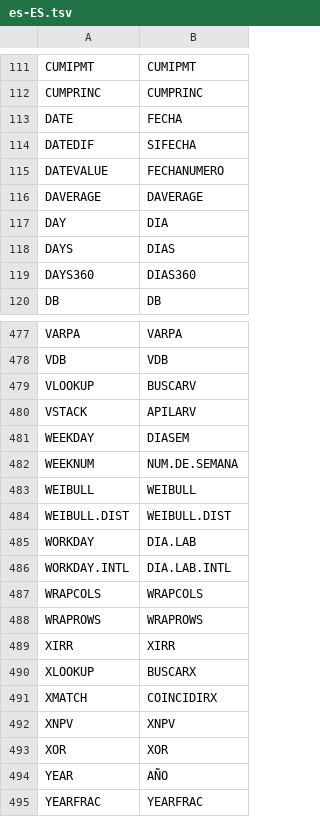
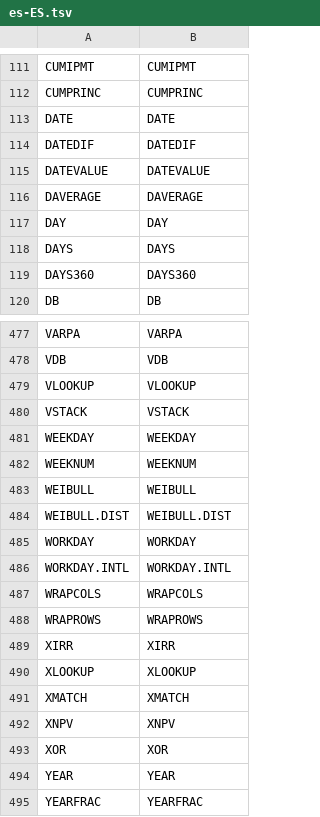
Before and after one commit to wilson-anysphere/formula, a TSV file: crates/formula-engine/src/locale/data/es-ES.tsv, drawn as a sheet; only a part is shown, gaps mark what is left out; the diff covers the shown part only.

Commit message:
fix(locale): regenerate es-ES function TSV
The locale TSVs are generated from shared/functionCatalog.json and locale sources.\nRecent locale source updates removed many explicit es-ES translations, so the committed TSV\nno longer matched .\n\nRegenerate the es-ES TSV with SOURCE_DATE_EPOCH=0 to restore deterministic output.

```diff
--- a/crates/formula-engine/src/locale/data/es-ES.tsv
+++ b/crates/formula-engine/src/locale/data/es-ES.tsv
@@ -112,9 +112,9 @@ CUMIPMT	CUMIPMT
 CUMPRINC	CUMPRINC
-DATE	FECHA
-DATEDIF	SIFECHA
-DATEVALUE	FECHANUMERO
+DATE	DATE
+DATEDIF	DATEDIF
+DATEVALUE	DATEVALUE
 DAVERAGE	DAVERAGE
-DAY	DIA
-DAYS	DIAS
-DAYS360	DIAS360
+DAY	DAY
+DAYS	DAYS
+DAYS360	DAYS360
 DB	DB
@@ -478,10 +478,10 @@ VARPA	VARPA
 VDB	VDB
-VLOOKUP	BUSCARV
-VSTACK	APILARV
-WEEKDAY	DIASEM
-WEEKNUM	NUM.DE.SEMANA
+VLOOKUP	VLOOKUP
+VSTACK	VSTACK
+WEEKDAY	WEEKDAY
+WEEKNUM	WEEKNUM
 WEIBULL	WEIBULL
 WEIBULL.DIST	WEIBULL.DIST
-WORKDAY	DIA.LAB
-WORKDAY.INTL	DIA.LAB.INTL
+WORKDAY	WORKDAY
+WORKDAY.INTL	WORKDAY.INTL
 WRAPCOLS	WRAPCOLS
@@ -489,7 +489,7 @@ WRAPROWS	WRAPROWS
 XIRR	XIRR
-XLOOKUP	BUSCARX
-XMATCH	COINCIDIRX
+XLOOKUP	XLOOKUP
+XMATCH	XMATCH
 XNPV	XNPV
 XOR	XOR
-YEAR	AÑO
+YEAR	YEAR
 YEARFRAC	YEARFRAC
```
Also changed, not shown: 86 edited cells elsewhere in this file.
